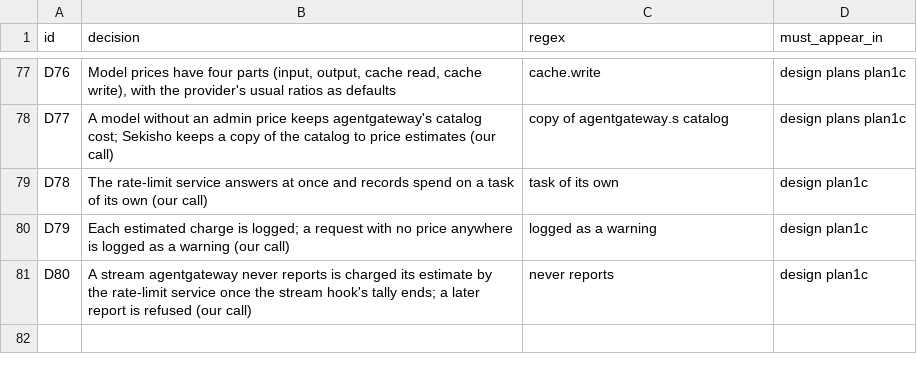
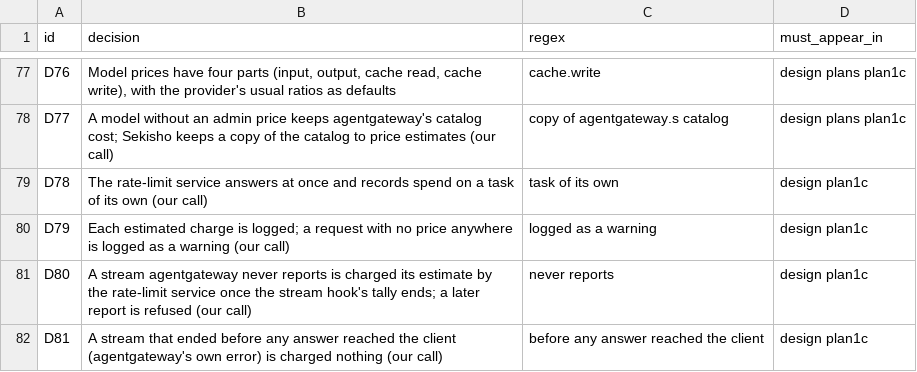
Before and after one commit to arindamchoudhury/sekisho, a TSV file: .claude/skills/auditing-sekisho-docs/decisions.tsv, drawn as a sheet; only a part is shown, gaps mark what is left out.

```diff
--- a/.claude/skills/auditing-sekisho-docs/decisions.tsv
+++ b/.claude/skills/auditing-sekisho-docs/decisions.tsv
@@ -81 +81,2 @@ D79	Each estimated charge is logged; a request with no price anywhere is logged
 D80	A stream agentgateway never reports is charged its estimate by the rate-limit service once the stream hook's tally ends; a later report is refused (our call)	never reports	design plan1c
+D81	A stream that ended before any answer reached the client (agentgateway's own error) is charged nothing (our call)	before any answer reached the client	design plan1c
```
Also changed, not shown: 7 other files.
